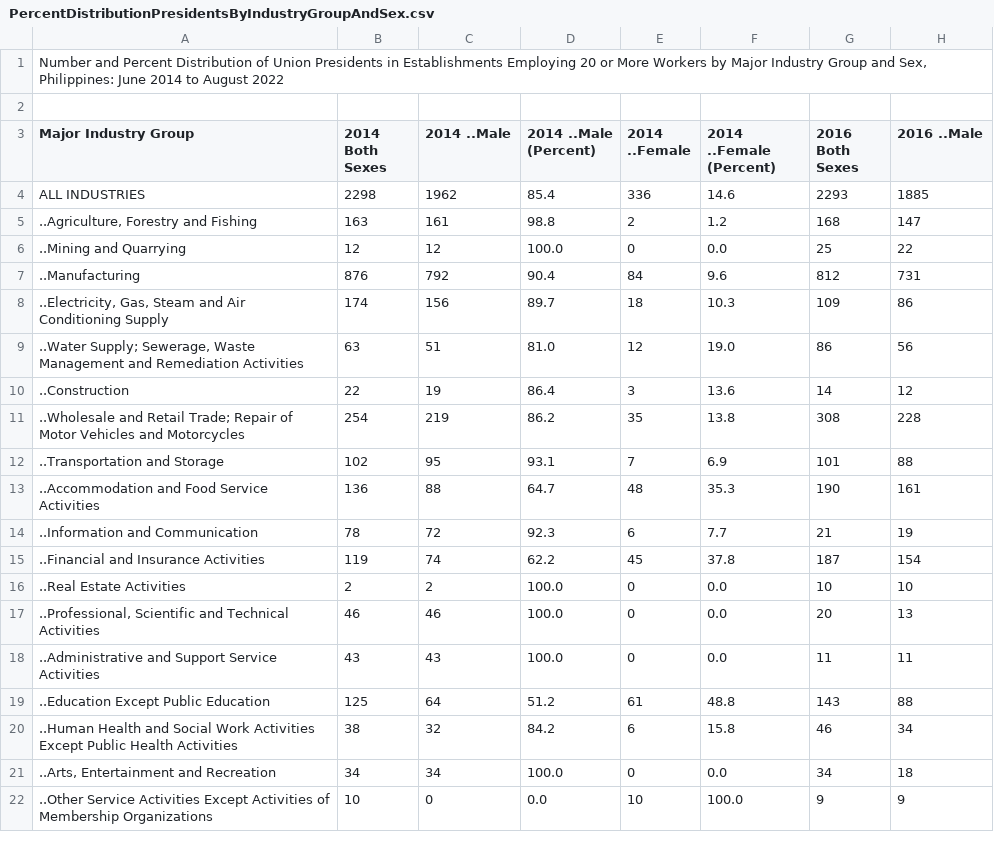
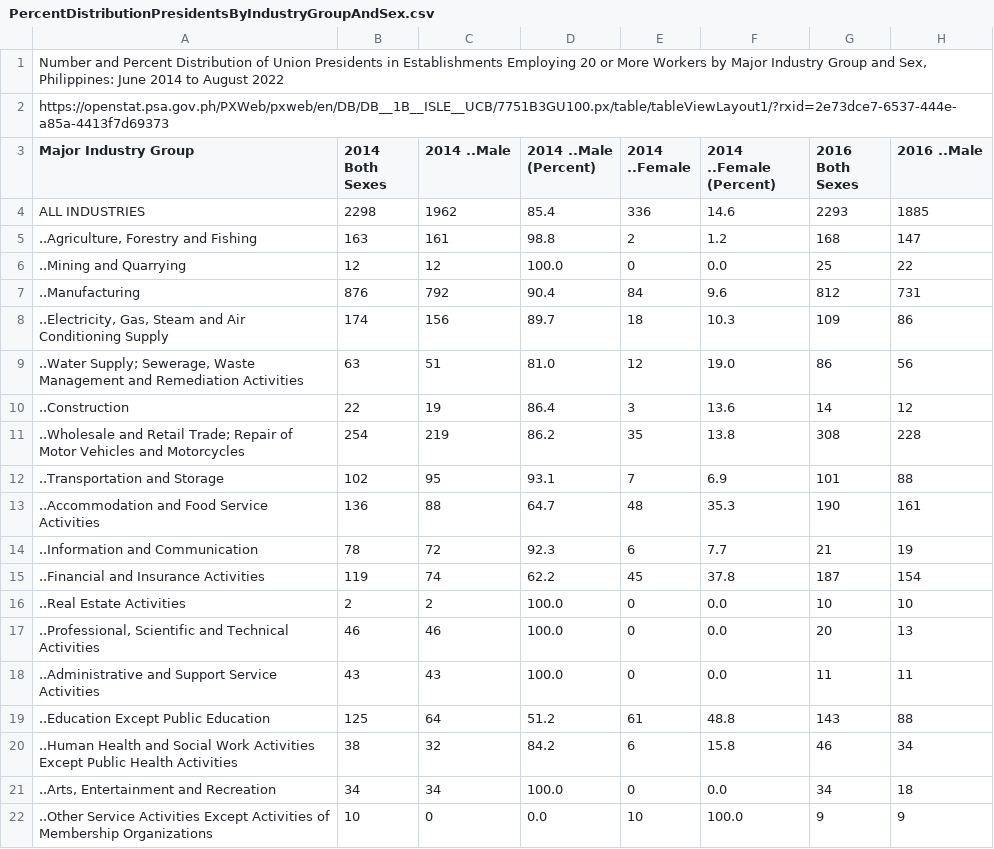
Before and after one commit to Mark-Jayson/RAGSample, a CSV file: data/PercentDistributionPresidentsByIndustryGroupAndSex.csv, drawn as a sheet; only a part is shown; the diff names each change by its address in the sheet, - before the commit and + after, or states it on an @@ line.

Commit message:
Update PercentDistributionPresidentsByIndustryGroupAndSex.csv

```diff
--- a/data/PercentDistributionPresidentsByIndustryGroupAndSex.csv
+++ b/data/PercentDistributionPresidentsByIndustryGroupAndSex.csv
-A2 (Major Industry Group): (empty)
+A2 (Major Industry Group): https://openstat.psa.gov.ph/PXWeb/pxweb/en/DB/DB__1B__ISLE__UCB/7751B3GU100.px/table/tableViewLayout1/?rxid=2e73dce7-6537-444e-a85a-4413f7d69373
```
